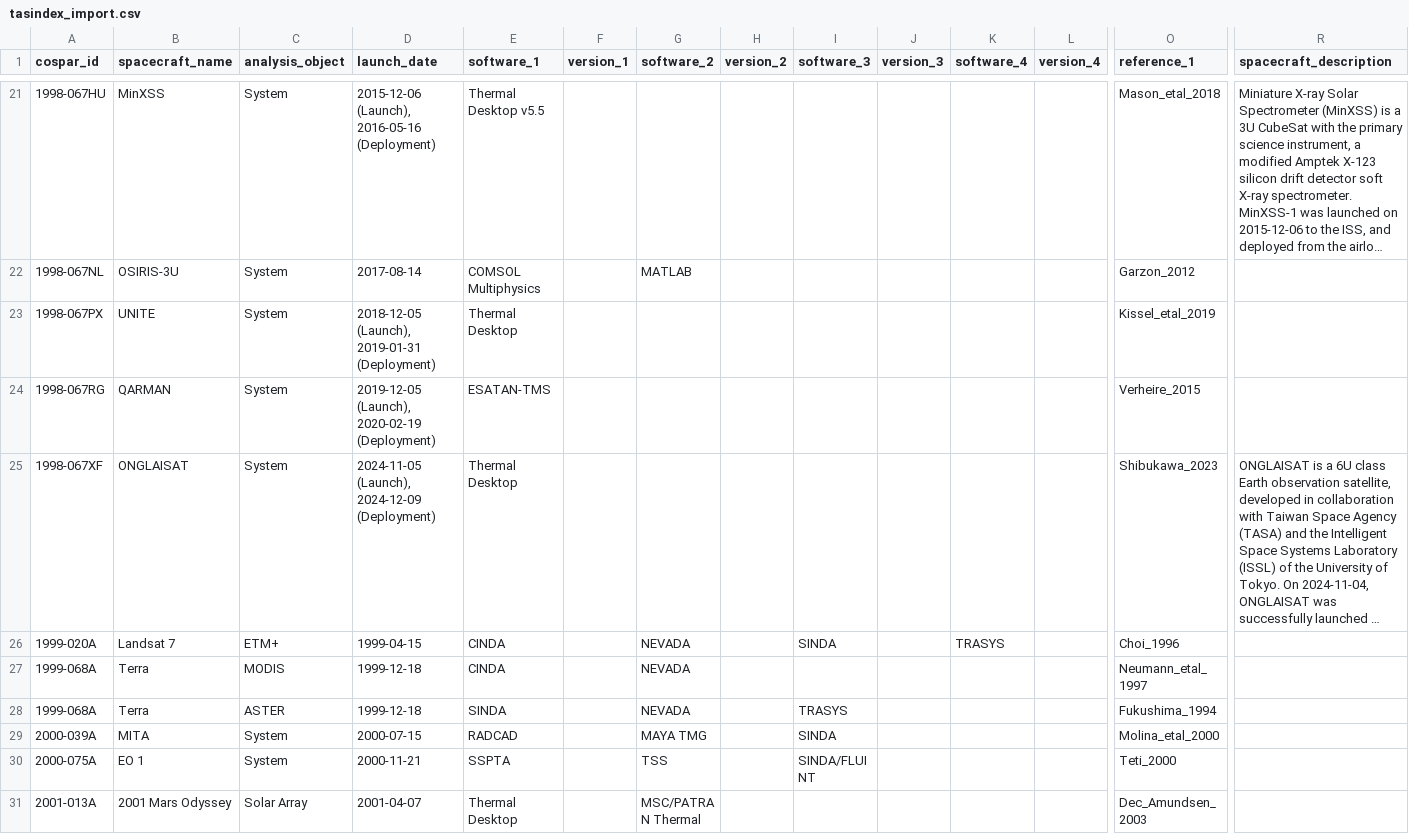
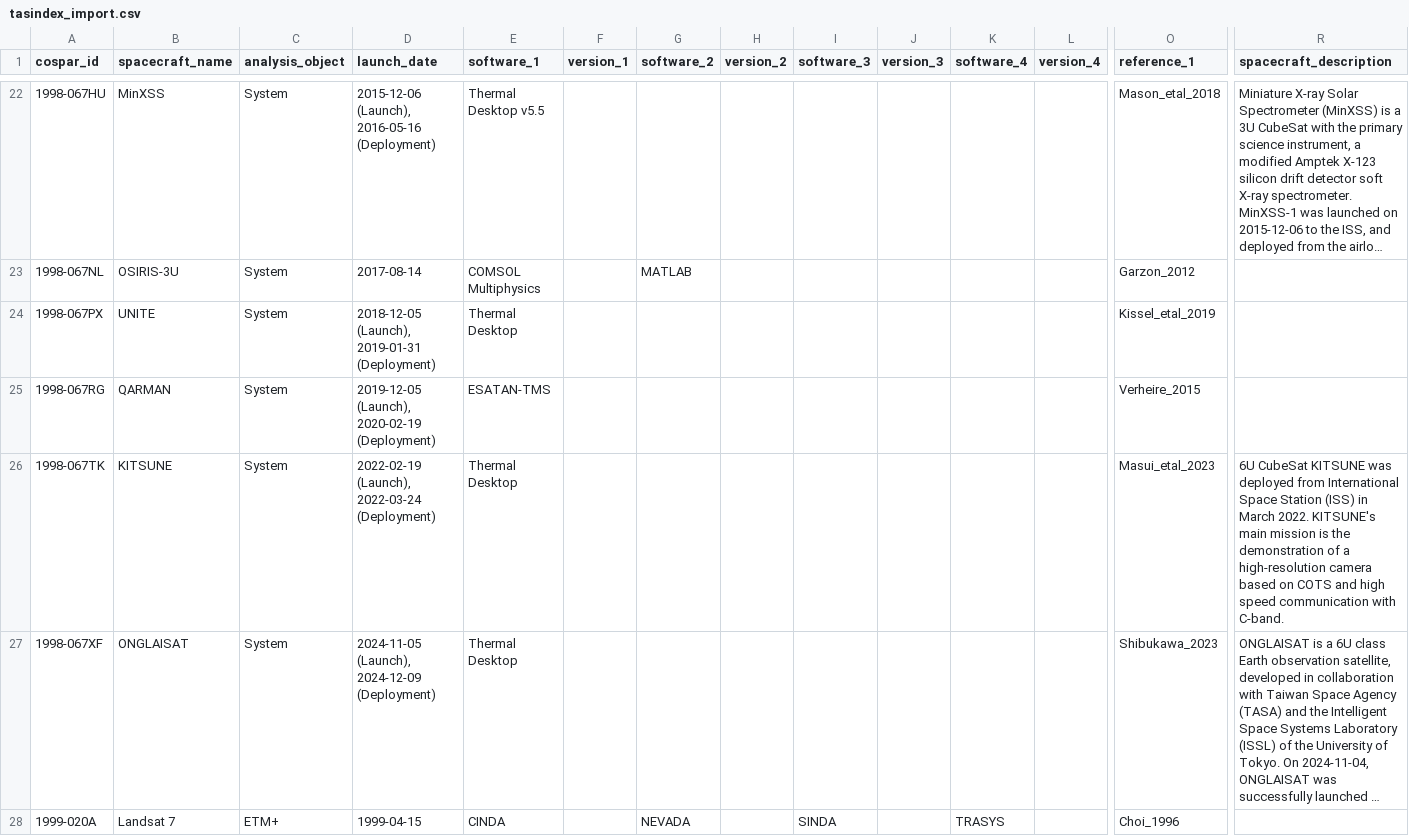
Before and after one commit to kanamesasaki/tasindex, a CSV file: database/tasindex_import.csv, drawn as a sheet; only a part is shown, gaps mark what is left out; the shorter side is filled out with more unchanged rows; long unchanged cells end in …; rows hold the shown columns only; the diff covers the shown part only; the diff names each change by its address in the sheet, - before the commit and + after, or states it on an @@ line.

```diff
--- a/database/tasindex_import.csv
+++ b/database/tasindex_import.csv
+row 26: 1998-067TK | KITSUNE | System | 2022-02-19 (Launch), 2022-03-24 (Deployment) | Thermal Desktop |  |  |  |  |  |  |  | Masui_etal_2023 | 6U CubeSat KITSUNE was deployed from International Space Station (ISS) in March 2022. KITSUNE's main mission is the demonstration of a high-resolution camera based on COTS and high speed communication with C-band.
```
Also changed, not shown: 3 added rows and 3 edited cells elsewhere in this file, 2 other files.
